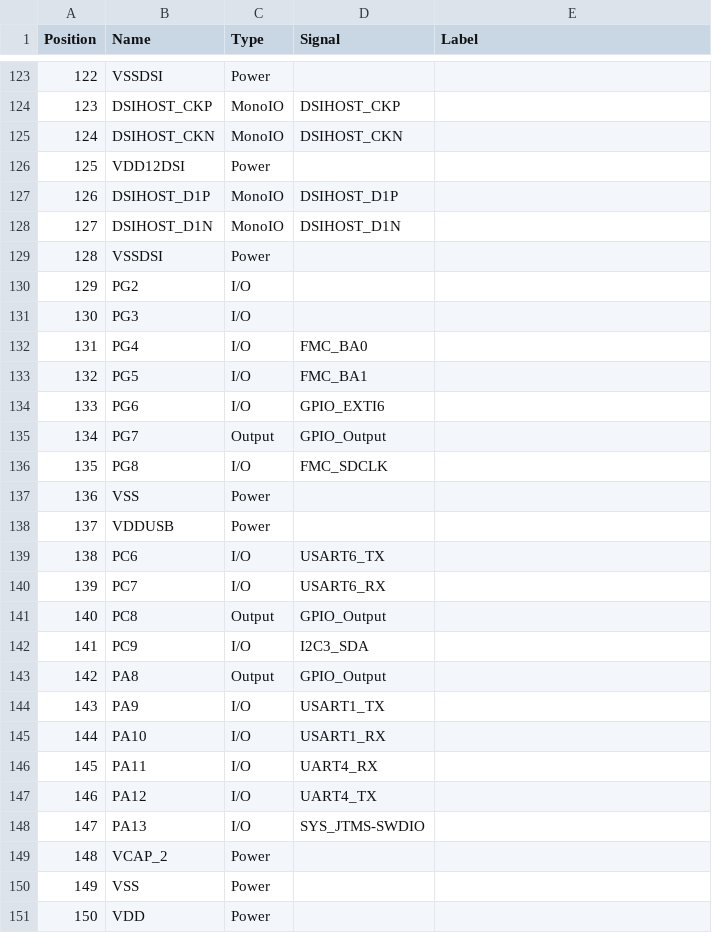
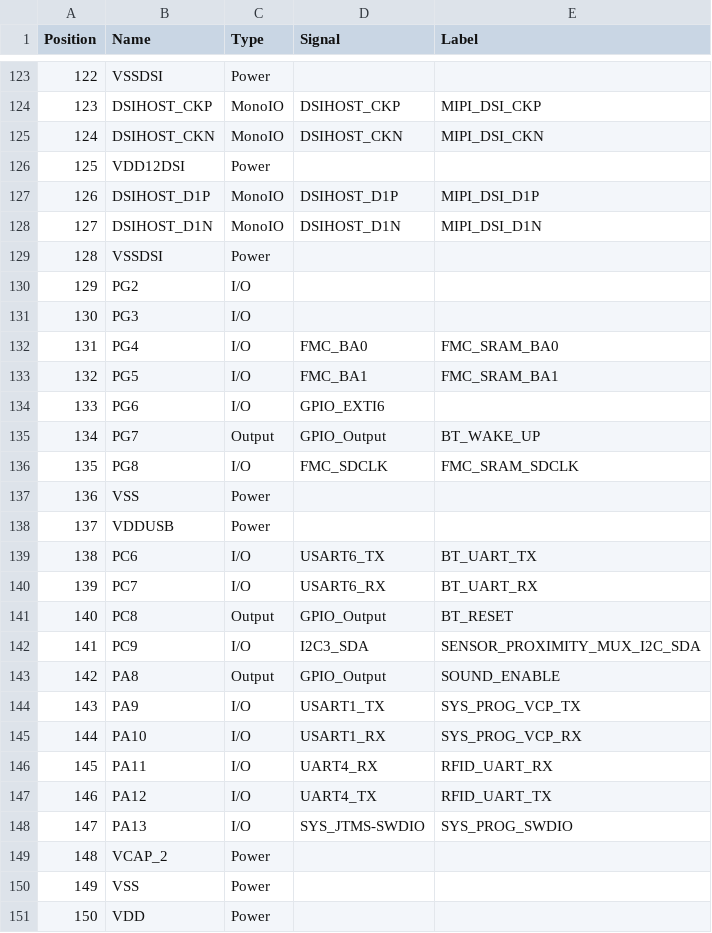
Before and after one commit to leka/LekaOS, a CSV file: targets/TARGET_LEKA_V1.0_DEV/docs/Leka-MCU_Pins-v1.0.0-generated.csv, drawn as a sheet; only a part is shown, gaps mark what is left out; the diff covers the shown part only.

Commit message:
Fix missing labels in ioc file

```diff
--- a/targets/TARGET_LEKA_V1.0_DEV/docs/Leka-MCU_Pins-v1.0.0-generated.csv
+++ b/targets/TARGET_LEKA_V1.0_DEV/docs/Leka-MCU_Pins-v1.0.0-generated.csv
@@ -123,7 +123,7 @@
 "122","VSSDSI","Power","",""
-"123","DSIHOST_CKP","MonoIO","DSIHOST_CKP",""
-"124","DSIHOST_CKN","MonoIO","DSIHOST_CKN",""
+"123","DSIHOST_CKP","MonoIO","DSIHOST_CKP","MIPI_DSI_CKP"
+"124","DSIHOST_CKN","MonoIO","DSIHOST_CKN","MIPI_DSI_CKN"
 "125","VDD12DSI","Power","",""
-"126","DSIHOST_D1P","MonoIO","DSIHOST_D1P",""
-"127","DSIHOST_D1N","MonoIO","DSIHOST_D1N",""
+"126","DSIHOST_D1P","MonoIO","DSIHOST_D1P","MIPI_DSI_D1P"
+"127","DSIHOST_D1N","MonoIO","DSIHOST_D1N","MIPI_DSI_D1N"
 "128","VSSDSI","Power","",""
@@ -131,19 +131,19 @@
 "130","PG3","I/O","",""
-"131","PG4","I/O","FMC_BA0",""
-"132","PG5","I/O","FMC_BA1",""
+"131","PG4","I/O","FMC_BA0","FMC_SRAM_BA0"
+"132","PG5","I/O","FMC_BA1","FMC_SRAM_BA1"
 "133","PG6","I/O","GPIO_EXTI6",""
-"134","PG7","Output","GPIO_Output",""
-"135","PG8","I/O","FMC_SDCLK",""
+"134","PG7","Output","GPIO_Output","BT_WAKE_UP"
+"135","PG8","I/O","FMC_SDCLK","FMC_SRAM_SDCLK"
 "136","VSS","Power","",""
 "137","VDDUSB","Power","",""
-"138","PC6","I/O","USART6_TX",""
-"139","PC7","I/O","USART6_RX",""
-"140","PC8","Output","GPIO_Output",""
-"141","PC9","I/O","I2C3_SDA",""
-"142","PA8","Output","GPIO_Output",""
-"143","PA9","I/O","USART1_TX",""
-"144","PA10","I/O","USART1_RX",""
-"145","PA11","I/O","UART4_RX",""
-"146","PA12","I/O","UART4_TX",""
-"147","PA13","I/O","SYS_JTMS-SWDIO",""
+"138","PC6","I/O","USART6_TX","BT_UART_TX"
+"139","PC7","I/O","USART6_RX","BT_UART_RX"
+"140","PC8","Output","GPIO_Output","BT_RESET"
+"141","PC9","I/O","I2C3_SDA","SENSOR_PROXIMITY_MUX_I2C_SDA"
+"142","PA8","Output","GPIO_Output","SOUND_ENABLE"
+"143","PA9","I/O","USART1_TX","SYS_PROG_VCP_TX"
+"144","PA10","I/O","USART1_RX","SYS_PROG_VCP_RX"
+"145","PA11","I/O","UART4_RX","RFID_UART_RX"
+"146","PA12","I/O","UART4_TX","RFID_UART_TX"
+"147","PA13","I/O","SYS_JTMS-SWDIO","SYS_PROG_SWDIO"
 "148","VCAP_2","Power","",""
```
Also changed, not shown: 107 edited cells elsewhere in this file, targets/TARGET_LEKA_V1.0_DEV/docs/Leka-MCU_Pins-v1.0.0-reference.csv, 1 other file.
